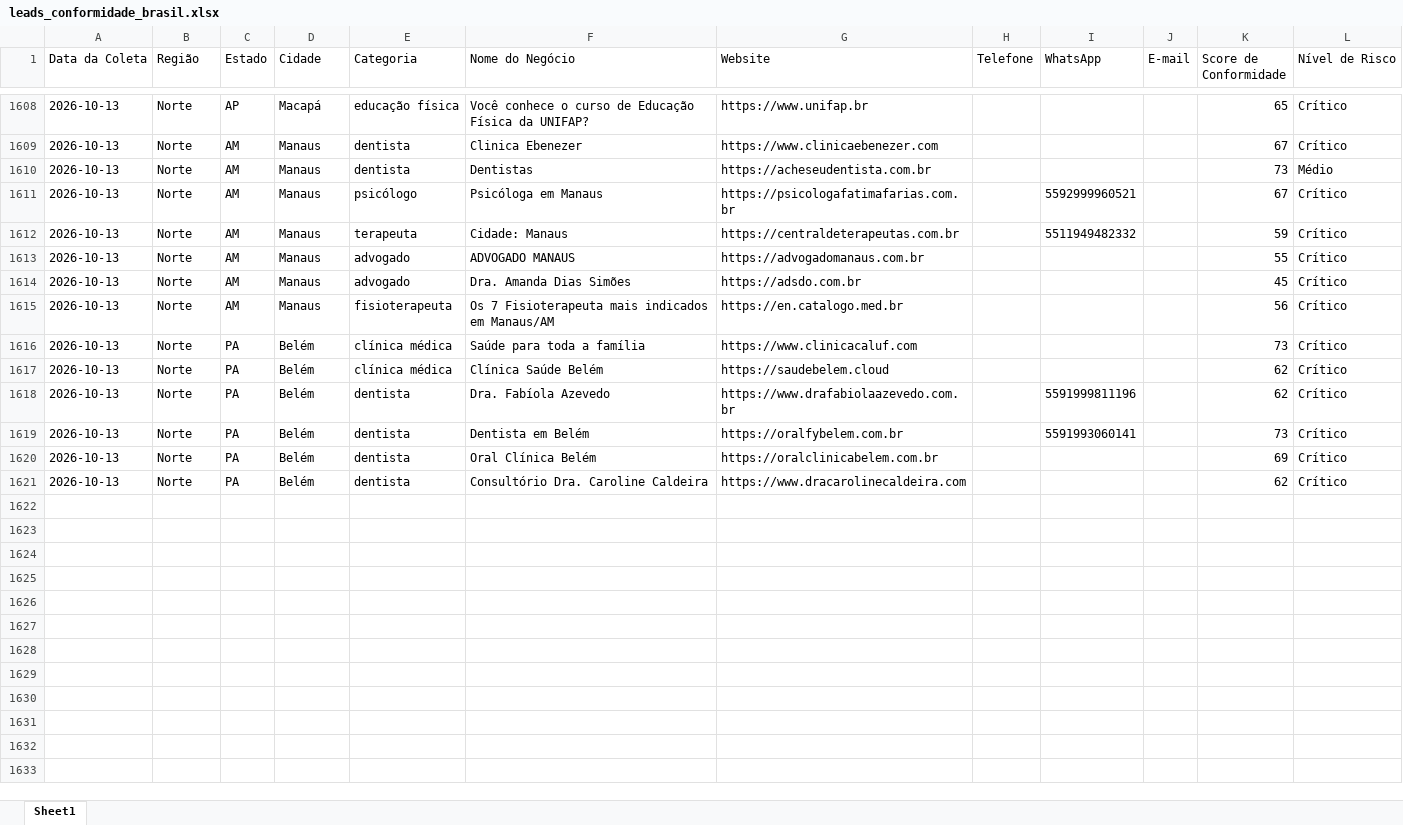
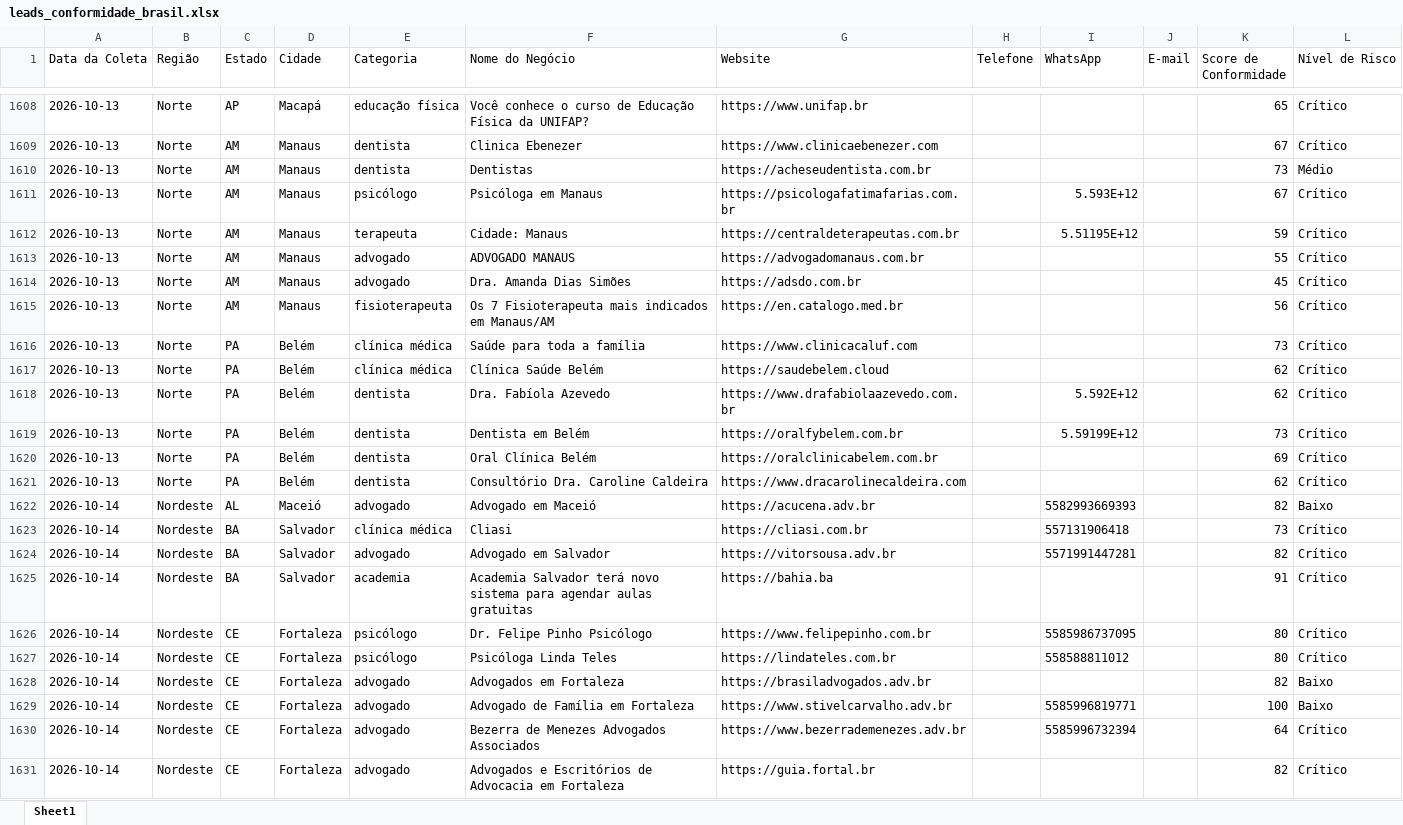
Before and after one commit to leandroeriksonoliveira/veltrodigital, an Excel workbook: leads_automation/data/leads_conformidade_brasil.xlsx, sheet Sheet1, drawn as a sheet; only a part is shown, gaps mark what is left out; values as stored, in another font and other column widths than the file's, no borders; the diff names each change by its address in the sheet, - before the commit and + after, or states it on an @@ line.

```diff
--- a/leads_automation/data/leads_conformidade_brasil.xlsx (sheet Sheet1)
+++ b/leads_automation/data/leads_conformidade_brasil.xlsx (sheet Sheet1)
-I1611 (WhatsApp): 5592999960521
+I1611 (WhatsApp): 5.593E+12
-I1612 (WhatsApp): 5511949482332
+I1612 (WhatsApp): 5.51195E+12
-I1618 (WhatsApp): 5591999811196
+I1618 (WhatsApp): 5.592E+12
-I1619 (WhatsApp): 5591993060141
+I1619 (WhatsApp): 5.59199E+12
+row 1622: 2026-10-14 | Nordeste | AL | Maceió | advogado | Advogado em Maceió | https://acucena.adv.br |  | 5582993669393 |  | 82 | Baixo
+row 1623: 2026-10-14 | Nordeste | BA | Salvador | clínica médica | Cliasi | https://cliasi.com.br |  | 557131906418 |  | 73 | Crítico
+row 1624: 2026-10-14 | Nordeste | BA | Salvador | advogado | Advogado em Salvador | https://vitorsousa.adv.br |  | 5571991447281 |  | 82 | Crítico
+row 1625: 2026-10-14 | Nordeste | BA | Salvador | academia | Academia Salvador terá novo sistema para agendar aulas gratuitas | https://bahia.ba |  |  |  | 91 | Crítico
+row 1626: 2026-10-14 | Nordeste | CE | Fortaleza | psicólogo | Dr. Felipe Pinho Psicólogo | https://www.felipepinho.com.br |  | 5585986737095 |  | 80 | Crítico
+row 1627: 2026-10-14 | Nordeste | CE | Fortaleza | psicólogo | Psicóloga Linda Teles | https://lindateles.com.br |  | 558588811012 |  | 80 | Crítico
+row 1628: 2026-10-14 | Nordeste | CE | Fortaleza | advogado | Advogados em Fortaleza | https://brasiladvogados.adv.br |  |  |  | 82 | Baixo
+row 1629: 2026-10-14 | Nordeste | CE | Fortaleza | advogado | Advogado de Família em Fortaleza | https://www.stivelcarvalho.adv.br |  | 5585996819771 |  | 100 | Baixo
+row 1630: 2026-10-14 | Nordeste | CE | Fortaleza | advogado | Bezerra de Menezes Advogados Associados | https://www.bezerrademenezes.adv.br |  | 5585996732394 |  | 64 | Crítico
+row 1631: 2026-10-14 | Nordeste | CE | Fortaleza | advogado | Advogados e Escritórios de Advocacia em Fortaleza | https://guia.fortal.br |  |  |  | 82 | Crítico
```
Also changed, not shown: 1 other file.
